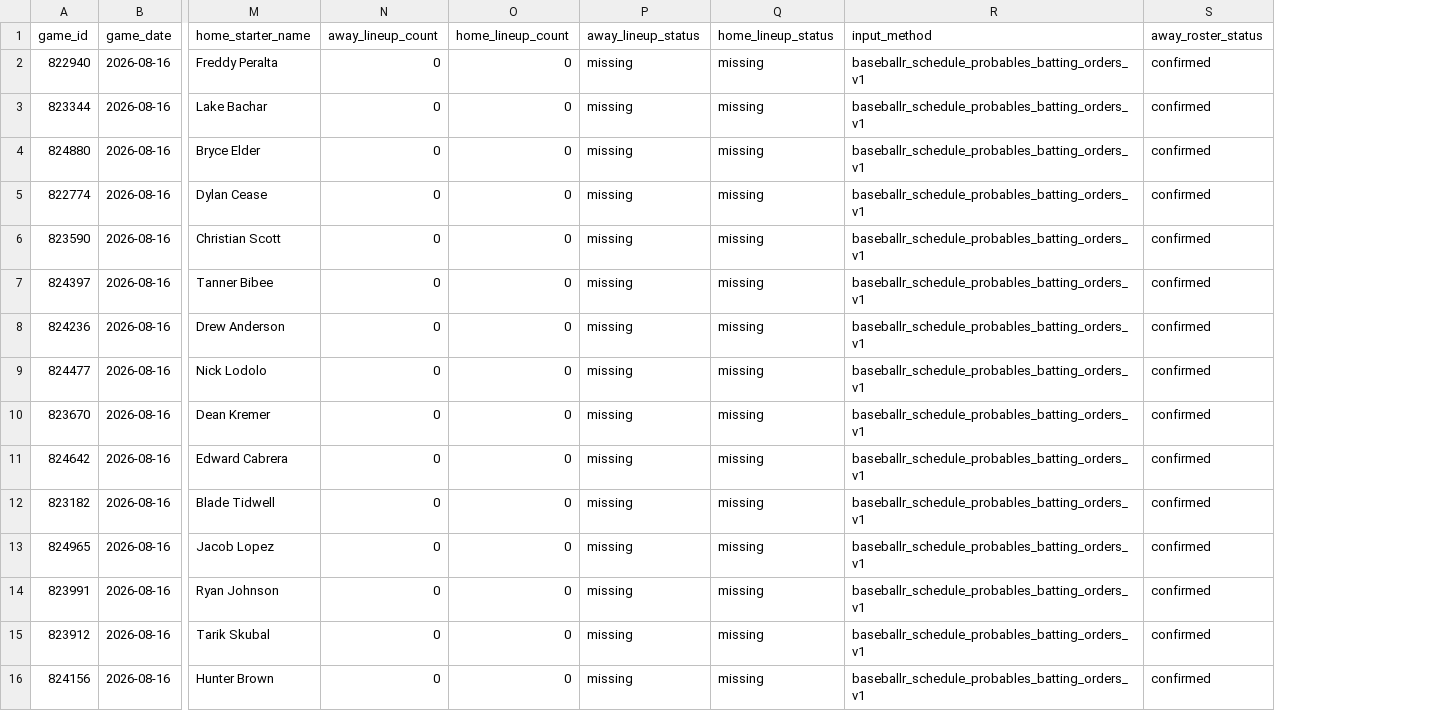
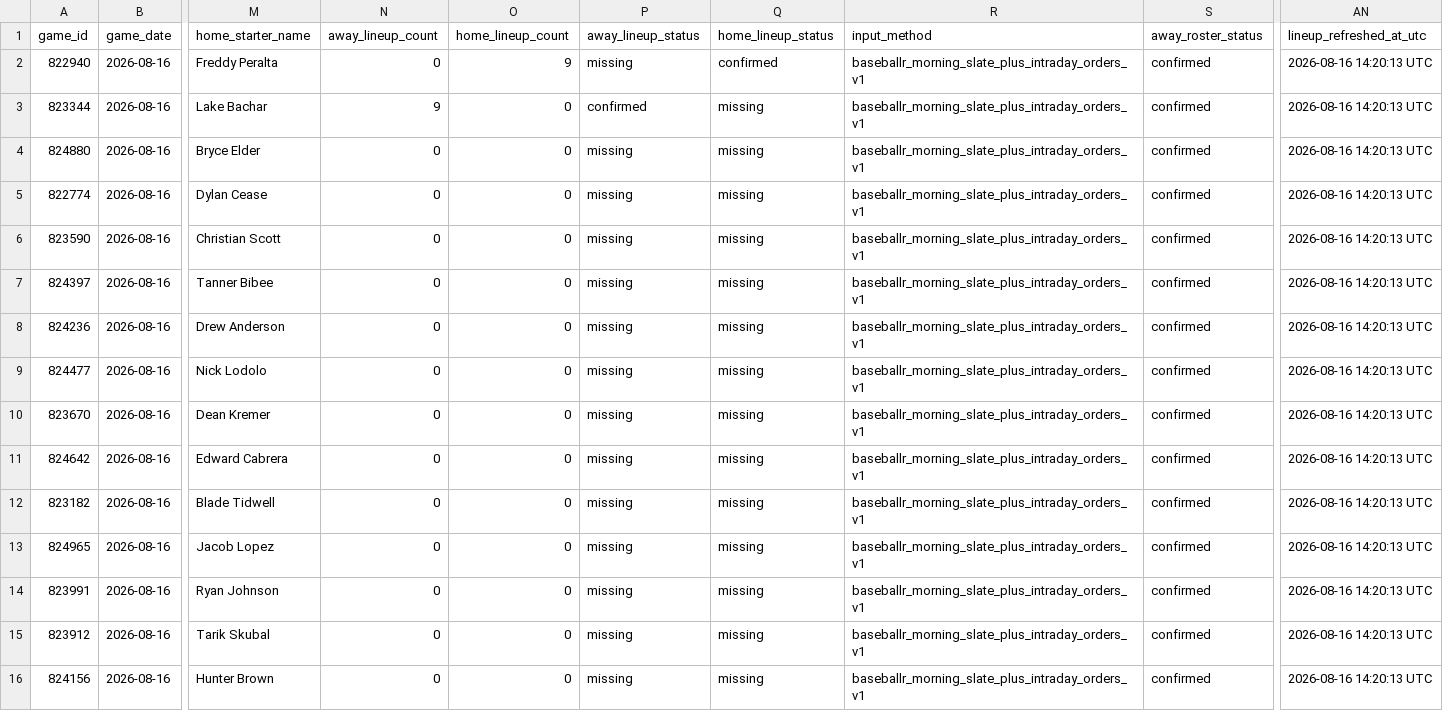
Before and after one commit to tjohnschultz/thesabrhood, a CSV file: data/derived/daily-game-inputs.csv, drawn as a sheet; only a part is shown, gaps mark what is left out; the diff names each change by its address in the sheet, - before the commit and + after, or states it on an @@ line.

```diff
--- a/data/derived/daily-game-inputs.csv
+++ b/data/derived/daily-game-inputs.csv
+column AN (lineup_refreshed_at_utc), rows 2-16: all 2026-08-16 14:20:13 UTC
-O2 (home_lineup_count): 0
+O2 (home_lineup_count): 9
-Q2 (home_lineup_status): missing
+Q2 (home_lineup_status): confirmed
-R2:R16 (input_method): baseballr_schedule_probables_batting_orders_v1
+R2:R16 (input_method): baseballr_morning_slate_plus_intraday_orders_v1
-N3 (away_lineup_count): 0
+N3 (away_lineup_count): 9
-P3 (away_lineup_status): missing
+P3 (away_lineup_status): confirmed
```
Also changed, not shown: data/derived/daily-projection-components-live.csv, data/derived/daily-projections-live.csv, 36 other files.
